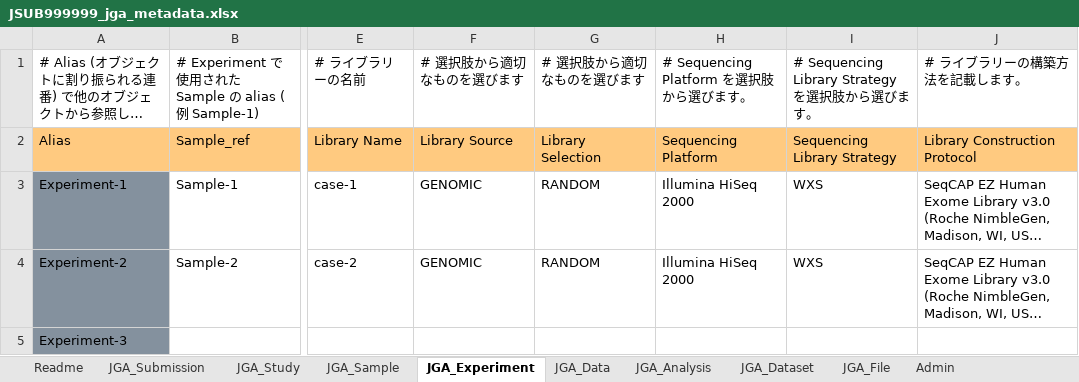
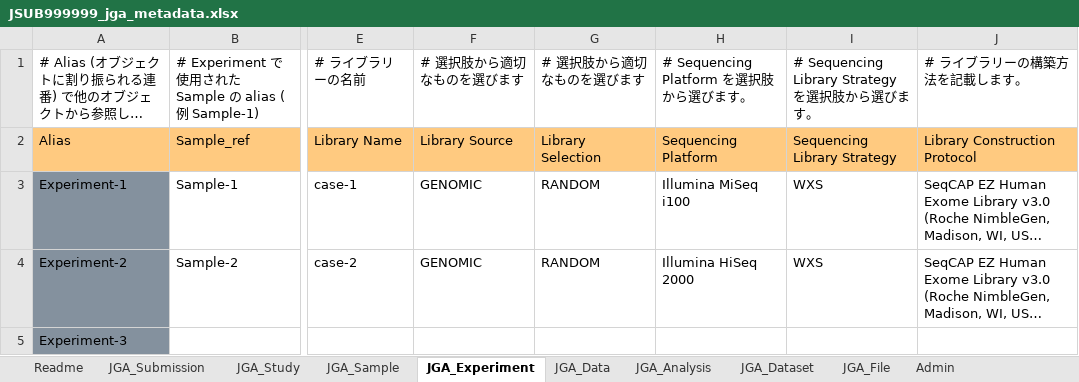
Before and after one commit to ddbj/submission-excel2xml, an Excel workbook: example/JSUB999999_jga_metadata.xlsx, sheet JGA_Experiment, drawn as a sheet; only a part is shown, gaps mark what is left out; long unchanged cells end in …; values as stored, in another font and other column widths than the file's, no borders; the diff names each change by its address in the sheet, - before the commit and + after, or states it on an @@ line.

```diff
--- a/example/JSUB999999_jga_metadata.xlsx (sheet JGA_Experiment)
+++ b/example/JSUB999999_jga_metadata.xlsx (sheet JGA_Experiment)
-H3: Illumina HiSeq 2000
+H3: Illumina MiSeq i100
```
Also changed, not shown: sheet JGA_Analysis.
